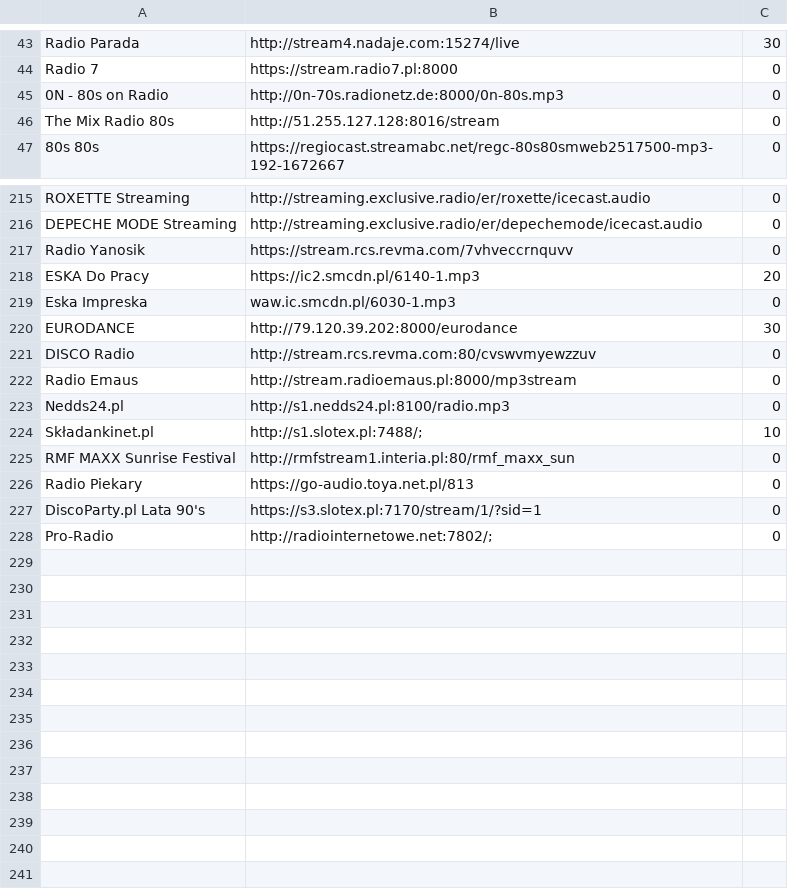
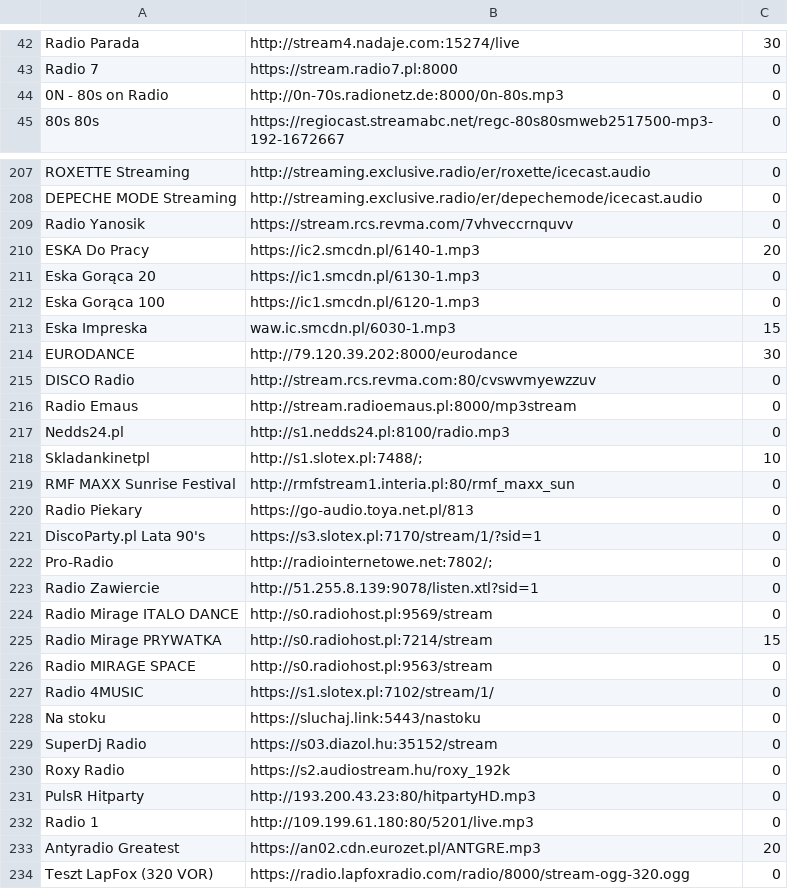
Before and after one commit to V-Jacky/playlist, a CSV file: Banki_yoRadio/favoritesplaylist.csv, drawn as a sheet; only a part is shown, gaps mark what is left out; the diff covers the shown part only.

Commit message:
Add files via upload

```diff
--- a/Banki_yoRadio/favoritesplaylist.csv
+++ b/Banki_yoRadio/favoritesplaylist.csv
@@ -45,3 +44,2 @@ Radio 7	https://stream.radio7.pl:8000	0
 0N - 80s on Radio	http://0n-70s.radionetz.de:8000/0n-80s.mp3	0	
-The Mix Radio 80s	http://51.255.127.128:8016/stream	0	
 80s 80s	https://regiocast.streamabc.net/regc-80s80smweb2517500-mp3-192-1672667	0	
@@ -218,3 +210,5 @@ Radio Yanosik	https://stream.rcs.revma.com/7vhveccrnquvv	0
 ESKA Do Pracy	https://ic2.smcdn.pl/6140-1.mp3	20	
-Eska Impreska	waw.ic.smcdn.pl/6030-1.mp3	0	
+Eska Gorąca 20	https://ic1.smcdn.pl/6130-1.mp3	0	
+Eska Gorąca 100	https://ic1.smcdn.pl/6120-1.mp3	0	
+Eska Impreska	waw.ic.smcdn.pl/6030-1.mp3	15	
 EURODANCE	http://79.120.39.202:8000/eurodance	30	
@@ -223,3 +217,3 @@ Radio Emaus	http://stream.radioemaus.pl:8000/mp3stream	0
 Nedds24.pl	http://s1.nedds24.pl:8100/radio.mp3	0	
-Składankinet.pl	http://s1.slotex.pl:7488/;	10	
+Skladankinetpl	http://s1.slotex.pl:7488/;	10	
 RMF MAXX Sunrise Festival	http://rmfstream1.interia.pl:80/rmf_maxx_sun	0	
@@ -228 +222,13 @@ DiscoParty.pl Lata 90's	https://s3.slotex.pl:7170/stream/1/?sid=1	0
 Pro-Radio	http://radiointernetowe.net:7802/;	0	
+Radio Zawiercie	http://51.255.8.139:9078/listen.xtl?sid=1	0	
+Radio Mirage ITALO DANCE	http://s0.radiohost.pl:9569/stream	0	
+Radio Mirage PRYWATKA	http://s0.radiohost.pl:7214/stream	15	
+Radio MIRAGE SPACE	http://s0.radiohost.pl:9563/stream	0	
+Radio 4MUSIC	https://s1.slotex.pl:7102/stream/1/	0	
+Na stoku	https://sluchaj.link:5443/nastoku	0	
+SuperDj Radio	https://s03.diazol.hu:35152/stream	0	
+Roxy Radio	https://s2.audiostream.hu/roxy_192k	0	
+PulsR Hitparty	http://193.200.43.23:80/hitpartyHD.mp3	0	
+Radio 1	http://109.199.61.180:80/5201/live.mp3	0	
+Antyradio Greatest	https://an02.cdn.eurozet.pl/ANTGRE.mp3	20	
+Teszt LapFox (320 VOR)	https://radio.lapfoxradio.com/radio/8000/stream-ogg-320.ogg	0	
```
Also changed, not shown: 7 removed rows and 18 edited cells elsewhere in this file.
